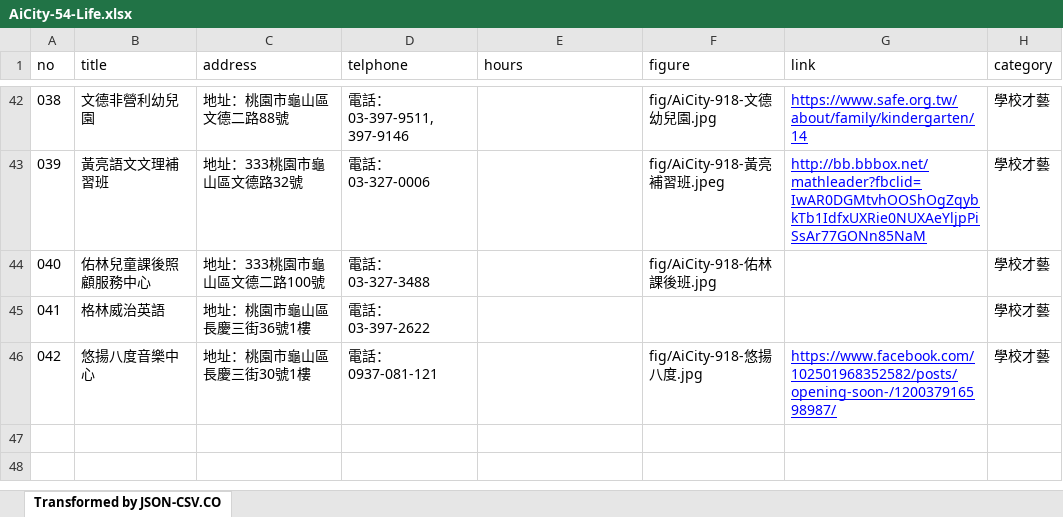
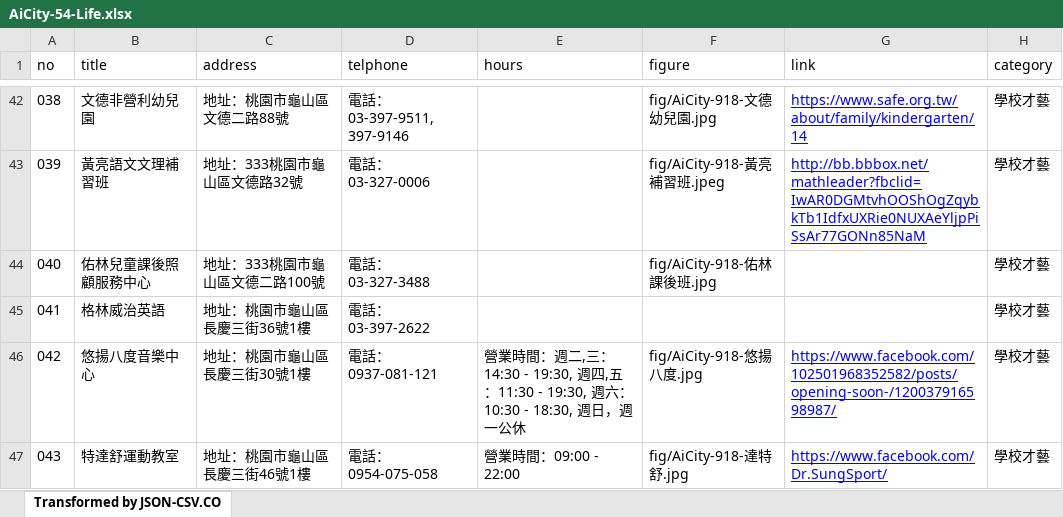
Before and after one commit to TCWang/AiCity2019, an Excel workbook: db/AiCity-54-Life.xlsx, sheet Transformed by JSON-CSV.CO, drawn as a sheet; only a part is shown, gaps mark what is left out; values as stored, in another font and other column widths than the file's, no borders; the diff names each change by its address in the sheet, - before the commit and + after, or states it on an @@ line.

```diff
--- a/db/AiCity-54-Life.xlsx (sheet Transformed by JSON-CSV.CO)
+++ b/db/AiCity-54-Life.xlsx (sheet Transformed by JSON-CSV.CO)
-E46 (hours): (empty)
+E46 (hours): 營業時間：週二,三：14:30 - 19:30, 週四,五：11:30 - 19:30, 週六：10:30 - 18:30, 週日，週一公休
+row 47: 043 | 特達舒運動教室 | 地址：桃園市龜山區長慶三街46號1樓 | 電話：0954-075-058 | 營業時間：09:00 - 22:00 | fig/AiCity-918-達特舒.jpg | https://www.facebook.com/Dr.SungSport/ | 學校才藝
```
Also changed, not shown: db/AiCity-86-Adv1.xlsx, 11 other files.
